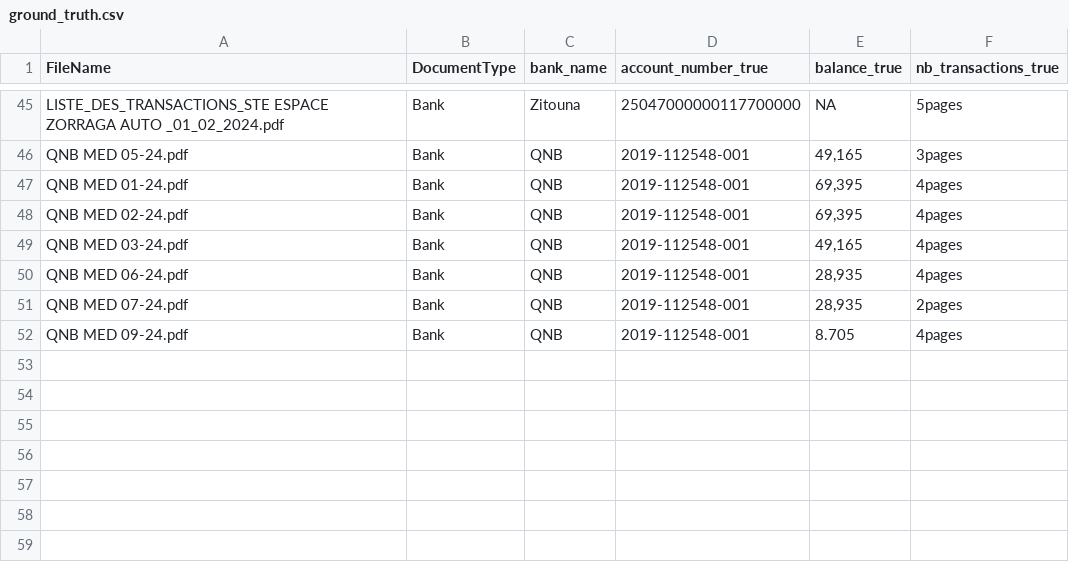
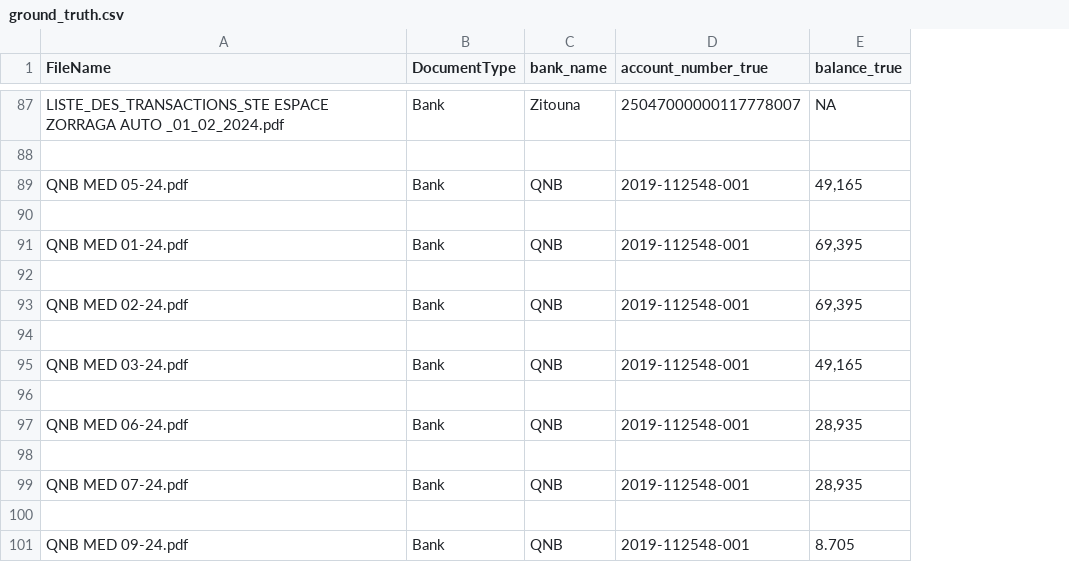
Before and after one commit to SamarGuizani/Codeium-Security, a CSV file: TrainingData/ground_truth.csv, drawn as a sheet; only a part is shown, gaps mark what is left out; removed rows and columns are numbered as before the commit, all else as after; the diff covers the shown part only; the diff names each change by its address in the sheet, - before the commit and + after, or states it on an @@ line.

```diff
--- a/TrainingData/ground_truth.csv
+++ b/TrainingData/ground_truth.csv
-column F (nb_transactions_true), rows 45-52: 5pages | 3pages | 4pages | 4pages | 4pages | 4pages | 2pages | 4pages
-D87 (account_number_true): 25047000000117700000
+D87 (account_number_true): 25047000000117778007
+row 88: (empty)
+row 90: (empty)
+row 92: (empty)
+row 94: (empty)
+row 96: (empty)
+row 98: (empty)
+row 100: (empty)
```
Also changed, not shown: 42 added rows and 9 edited cells elsewhere in this file, 2 other files.
